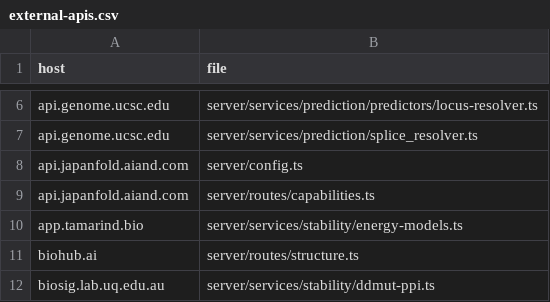
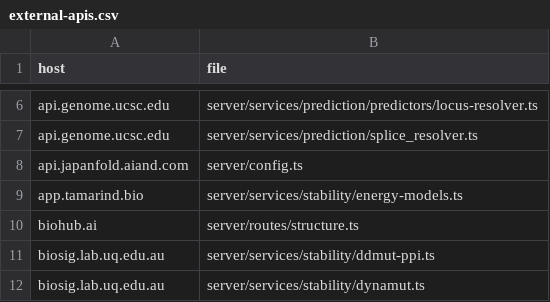
Before and after one commit to Huthaifa-HajAhmad/Missense-Structural-Explorer, a CSV file: doc/code-map/external-apis.csv, drawn as a sheet; only a part is shown, gaps mark what is left out; the shorter side is filled out with more unchanged rows; the diff names each change by its address in the sheet, - before the commit and + after, or states it on an @@ line.

```diff
--- a/doc/code-map/external-apis.csv
+++ b/doc/code-map/external-apis.csv
-row 9: api.japanfold.aiand.com | server/routes/capabilities.ts
```
Also changed, not shown: doc/code-map/env-keys.csv, doc/code-map/routes.csv, 29 other files.
